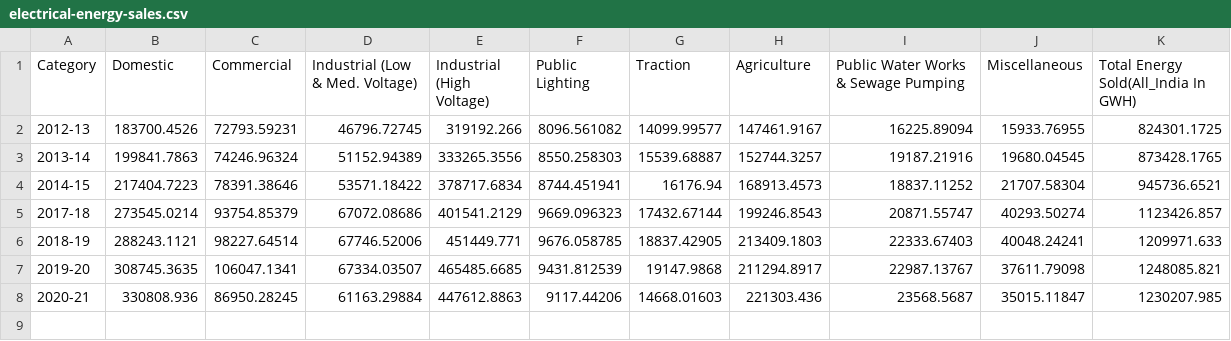
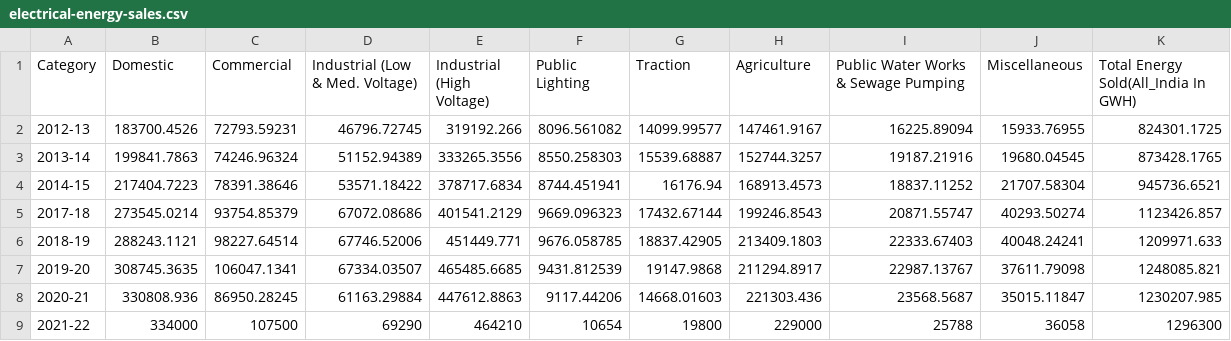
Before and after one commit to deepakkumar-projects/Electricity-In-India, a CSV file: Distribution Of Energy/electrical-energy-sales.csv, drawn as a sheet.

Commit message:
Updated data

```diff
--- a/Distribution Of Energy/electrical-energy-sales.csv
+++ b/Distribution Of Energy/electrical-energy-sales.csv
@@ -8 +8,2 @@
 2020-21,330808.936,86950.28245,61163.29884,447612.8863,9117.44206,14668.01603,221303.436,23568.5687,35015.11847,1230207.985
+2021-22,334000,107500,69290,464210,10654,19800,229000,25788,36058,1296300
```
